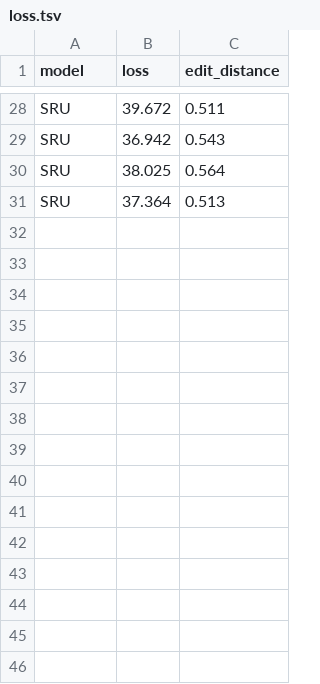
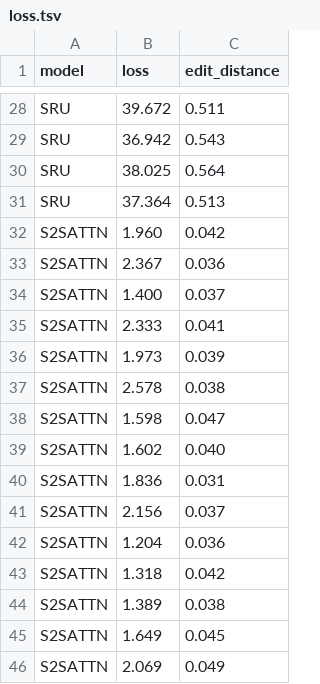
Before and after one commit to etheleon/deepore, a TSV file: validation/loss.tsv, drawn as a sheet; only a part is shown, gaps mark what is left out.

Commit message:
update with s2s

```diff
--- a/validation/loss.tsv
+++ b/validation/loss.tsv
@@ -31 +31,16 @@ SRU,38.025,0.564
 SRU,37.364,0.513
+S2SATTN,1.960,0.042
+S2SATTN,2.367,0.036
+S2SATTN,1.400,0.037
+S2SATTN,2.333,0.041
+S2SATTN,1.973,0.039
+S2SATTN,2.578,0.038
+S2SATTN,1.598,0.047
+S2SATTN,1.602,0.040
+S2SATTN,1.836,0.031
+S2SATTN,2.156,0.037
+S2SATTN,1.204,0.036
+S2SATTN,1.318,0.042
+S2SATTN,1.389,0.038
+S2SATTN,1.649,0.045
+S2SATTN,2.069,0.049
```
